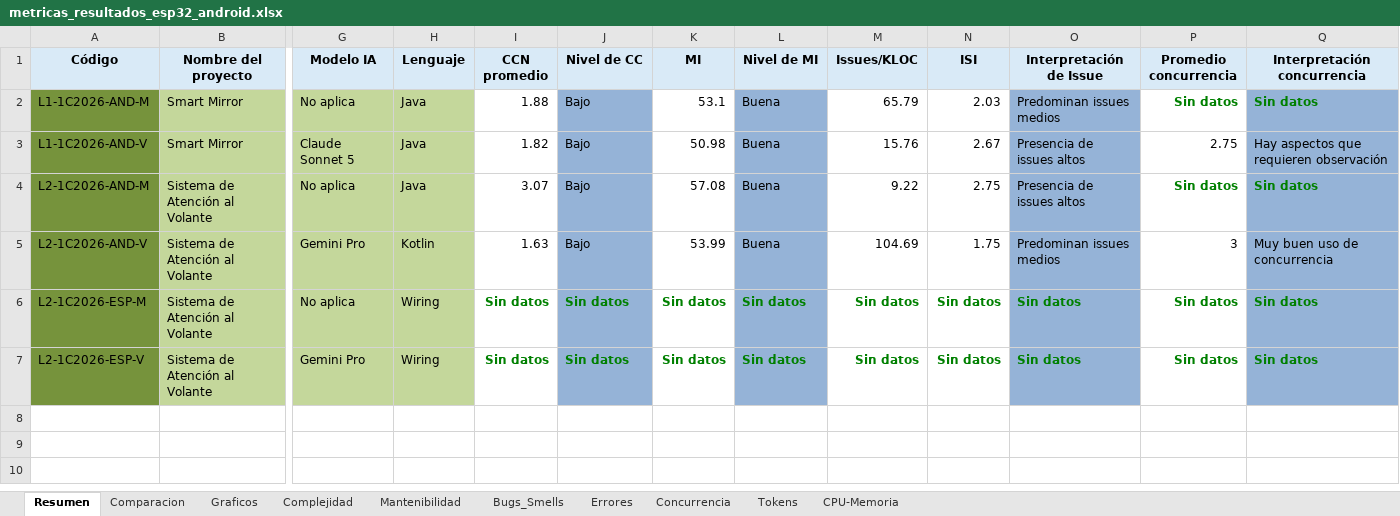
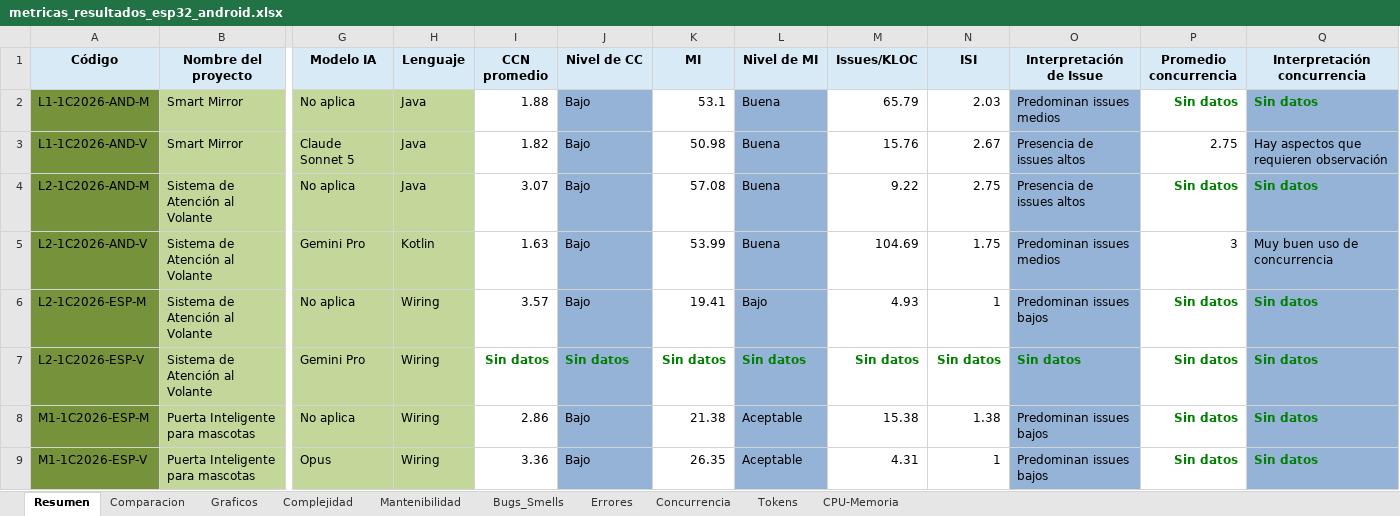
Before and after one commit to soa-pc-unlam/proyecto_code_ia, an Excel workbook: medidor de metricas/automatizacion_completa/metricas_resultados_esp32_android.xlsx, sheet Resumen, drawn as a sheet; only a part is shown, gaps mark what is left out; values as stored, in another font and other column widths than the file's, no borders; rows hold the shown columns only; the diff names each change by its address in the sheet, - before the commit and + after, or states it on an @@ line.

```diff
--- a/medidor de metricas/automatizacion_completa/metricas_resultados_esp32_android.xlsx (sheet Resumen)
+++ b/medidor de metricas/automatizacion_completa/metricas_resultados_esp32_android.xlsx (sheet Resumen)
-I6 (CCN promedio): Sin datos
+I6 (CCN promedio): 3.57
@@ I6:O6 bold: on → off, text colour: #008000 → black @@
-J6 (Nivel de CC): Sin datos
+J6 (Nivel de CC): Bajo
-K6 (MI): Sin datos
+K6 (MI): 19.41
-L6 (Nivel de MI): Sin datos
+L6 (Nivel de MI): Bajo
-M6 (Issues/KLOC): Sin datos
+M6 (Issues/KLOC): 4.93
-N6 (ISI): Sin datos
+N6 (ISI): 1
-O6 (Interpretación de Issue): Sin datos
+O6 (Interpretación de Issue): Predominan issues bajos
+row 8: M1-1C2026-ESP-M | Puerta Inteligente para mascotas | No aplica | Wiring | 2.86 | Bajo | 21.38 | Aceptable | 15.38 | 1.38 | Predominan issues bajos | Sin datos | Sin datos
+row 9: M1-1C2026-ESP-V | Puerta Inteligente para mascotas | Opus | Wiring | 3.36 | Bajo | 26.35 | Aceptable | 4.31 | 1 | Predominan issues bajos | Sin datos | Sin datos
```
Also changed, not shown: sheet Errores, sheet CPU-Memoria, sheet Comparacion, sheet Bugs_Smells, sheet Complejidad, sheet Mantenibilidad, hidden cells, medidor de metricas/automatizacion_completa/datos_entrada/datos_entrada_esp32_android.xlsx, medidor de metricas/automatizacion_completa/metricas_resultados_pc.xlsx, 42 other files.
